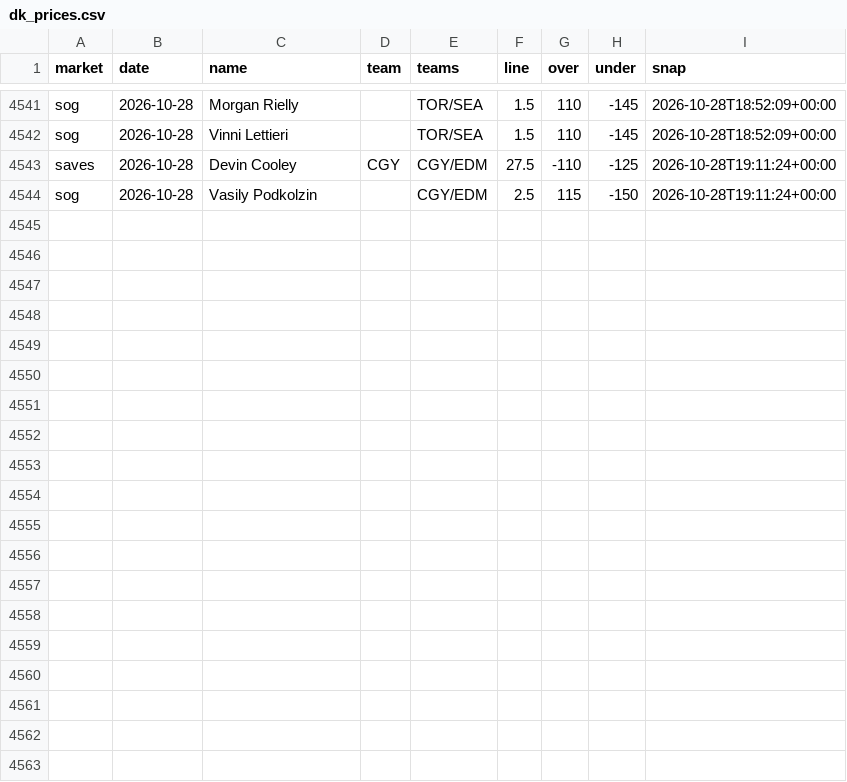
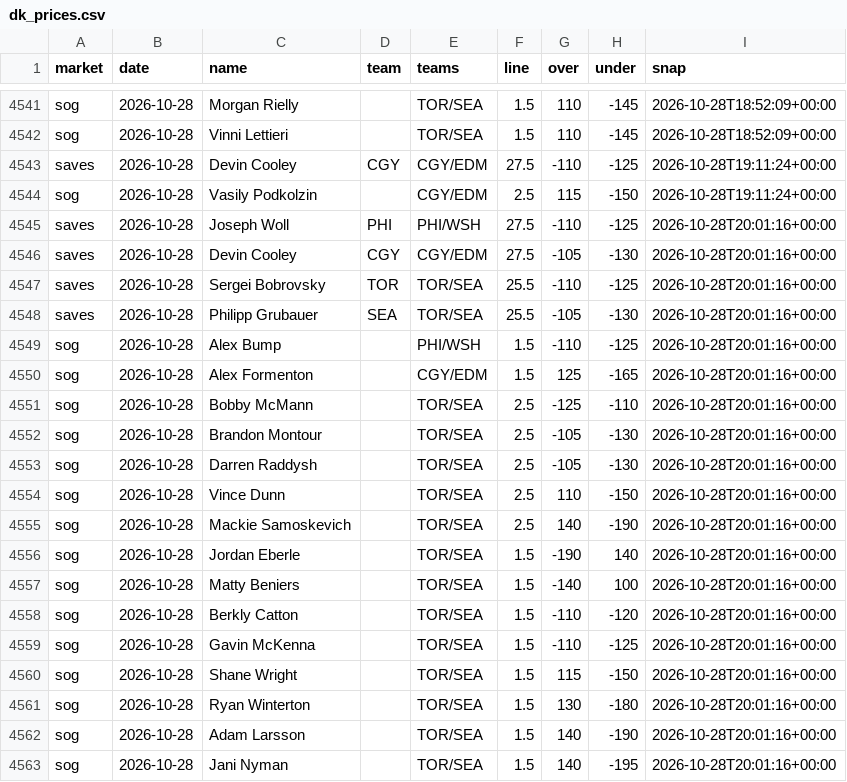
Before and after one commit to quinnrob11-sketch/qrob-nhl-goalie-model, a CSV file: model/data/dk_prices.csv, drawn as a sheet; only a part is shown, gaps mark what is left out.

```diff
--- a/model/data/dk_prices.csv
+++ b/model/data/dk_prices.csv
@@ -4544 +4544,20 @@ saves,2026-10-28,Devin Cooley,CGY,CGY/EDM,27.5,-110,-125,2026-10-28T19:11:24+00:
 sog,2026-10-28,Vasily Podkolzin,,CGY/EDM,2.5,115,-150,2026-10-28T19:11:24+00:00
+saves,2026-10-28,Joseph Woll,PHI,PHI/WSH,27.5,-110,-125,2026-10-28T20:01:16+00:00
+saves,2026-10-28,Devin Cooley,CGY,CGY/EDM,27.5,-105,-130,2026-10-28T20:01:16+00:00
+saves,2026-10-28,Sergei Bobrovsky,TOR,TOR/SEA,25.5,-110,-125,2026-10-28T20:01:16+00:00
+saves,2026-10-28,Philipp Grubauer,SEA,TOR/SEA,25.5,-105,-130,2026-10-28T20:01:16+00:00
+sog,2026-10-28,Alex Bump,,PHI/WSH,1.5,-110,-125,2026-10-28T20:01:16+00:00
+sog,2026-10-28,Alex Formenton,,CGY/EDM,1.5,125,-165,2026-10-28T20:01:16+00:00
+sog,2026-10-28,Bobby McMann,,TOR/SEA,2.5,-125,-110,2026-10-28T20:01:16+00:00
+sog,2026-10-28,Brandon Montour,,TOR/SEA,2.5,-105,-130,2026-10-28T20:01:16+00:00
+sog,2026-10-28,Darren Raddysh,,TOR/SEA,2.5,-105,-130,2026-10-28T20:01:16+00:00
+sog,2026-10-28,Vince Dunn,,TOR/SEA,2.5,110,-150,2026-10-28T20:01:16+00:00
+sog,2026-10-28,Mackie Samoskevich,,TOR/SEA,2.5,140,-190,2026-10-28T20:01:16+00:00
+sog,2026-10-28,Jordan Eberle,,TOR/SEA,1.5,-190,140,2026-10-28T20:01:16+00:00
+sog,2026-10-28,Matty Beniers,,TOR/SEA,1.5,-140,100,2026-10-28T20:01:16+00:00
+sog,2026-10-28,Berkly Catton,,TOR/SEA,1.5,-110,-120,2026-10-28T20:01:16+00:00
+sog,2026-10-28,Gavin McKenna,,TOR/SEA,1.5,-110,-125,2026-10-28T20:01:16+00:00
+sog,2026-10-28,Shane Wright,,TOR/SEA,1.5,115,-150,2026-10-28T20:01:16+00:00
+sog,2026-10-28,Ryan Winterton,,TOR/SEA,1.5,130,-180,2026-10-28T20:01:16+00:00
+sog,2026-10-28,Adam Larsson,,TOR/SEA,1.5,140,-190,2026-10-28T20:01:16+00:00
+sog,2026-10-28,Jani Nyman,,TOR/SEA,1.5,140,-195,2026-10-28T20:01:16+00:00
```
Also changed, not shown: 5 other files.
